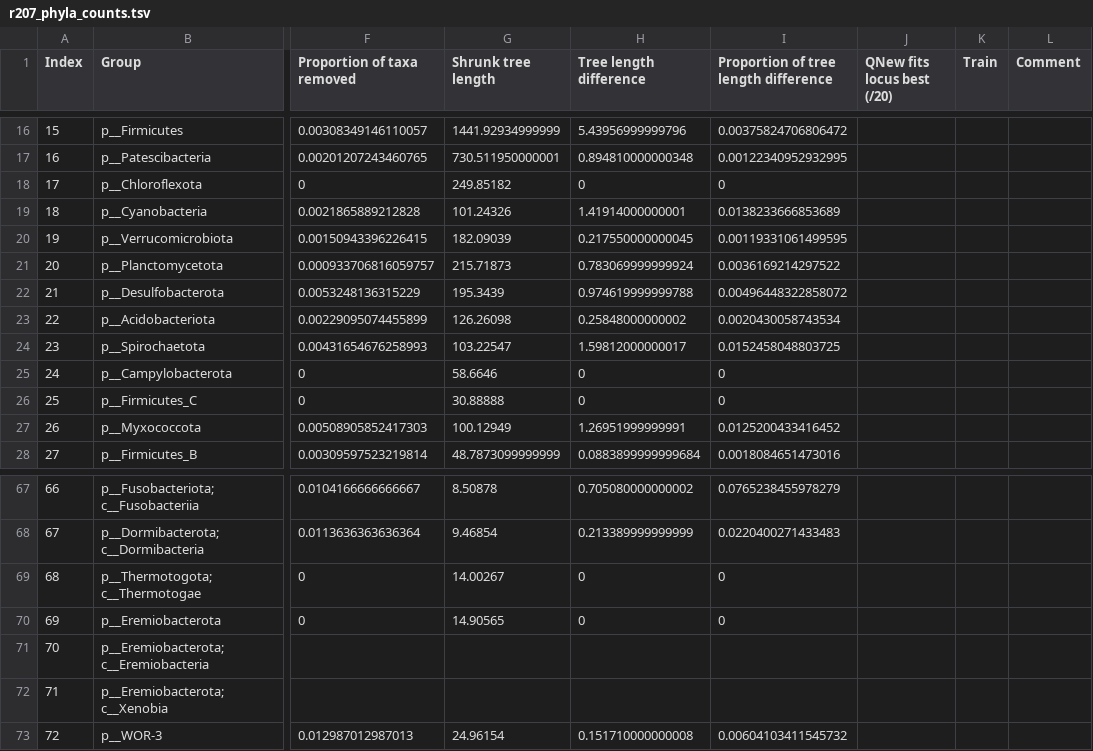
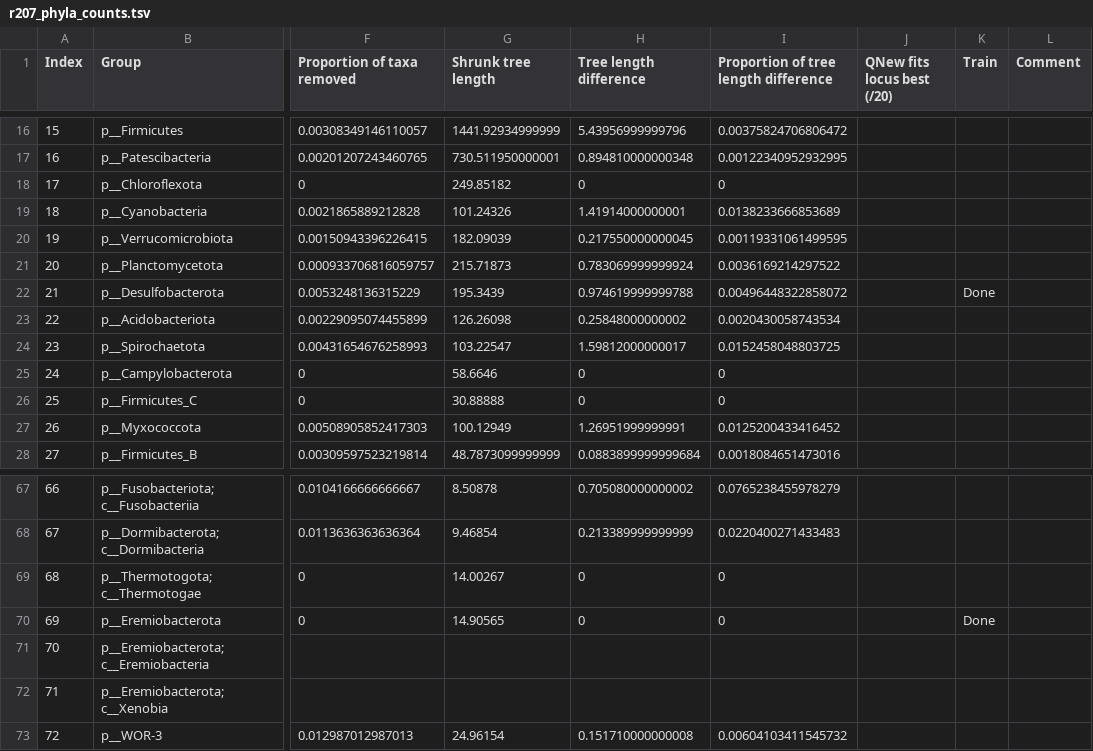
Before and after one commit to fredjaya/gtdb_trees, a TSV file: 2306_phyla/taxa/r207_phyla_counts.tsv, drawn as a sheet; only a part is shown, gaps mark what is left out; the diff names each change by its address in the sheet, - before the commit and + after, or states it on an @@ line.

Commit message:
update phyla progress

```diff
--- a/2306_phyla/taxa/r207_phyla_counts.tsv
+++ b/2306_phyla/taxa/r207_phyla_counts.tsv
-K22 (Train): (empty)
+K22 (Train): Done
-K70 (Train): (empty)
+K70 (Train): Done
```
